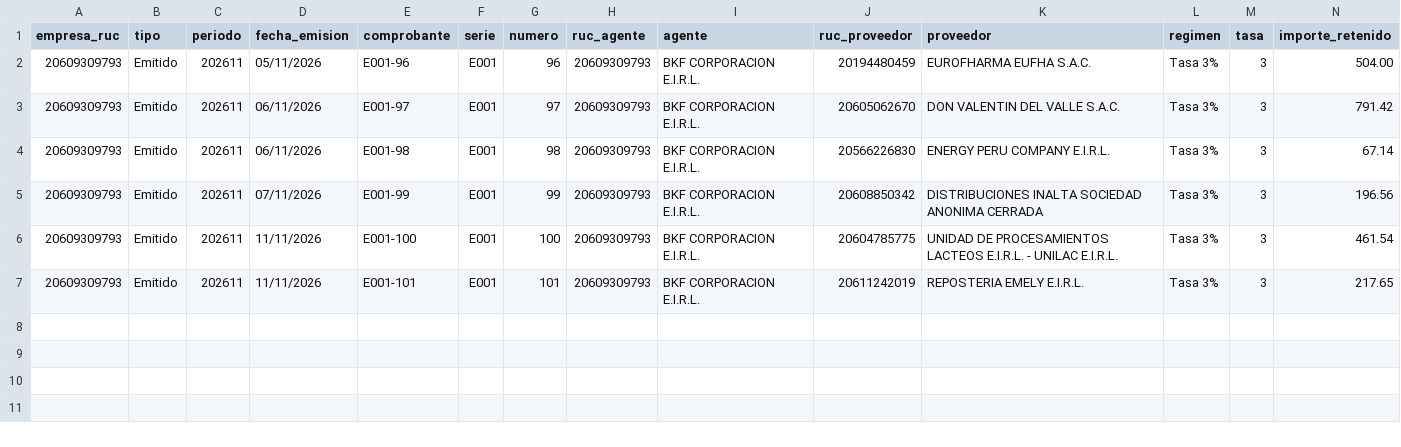
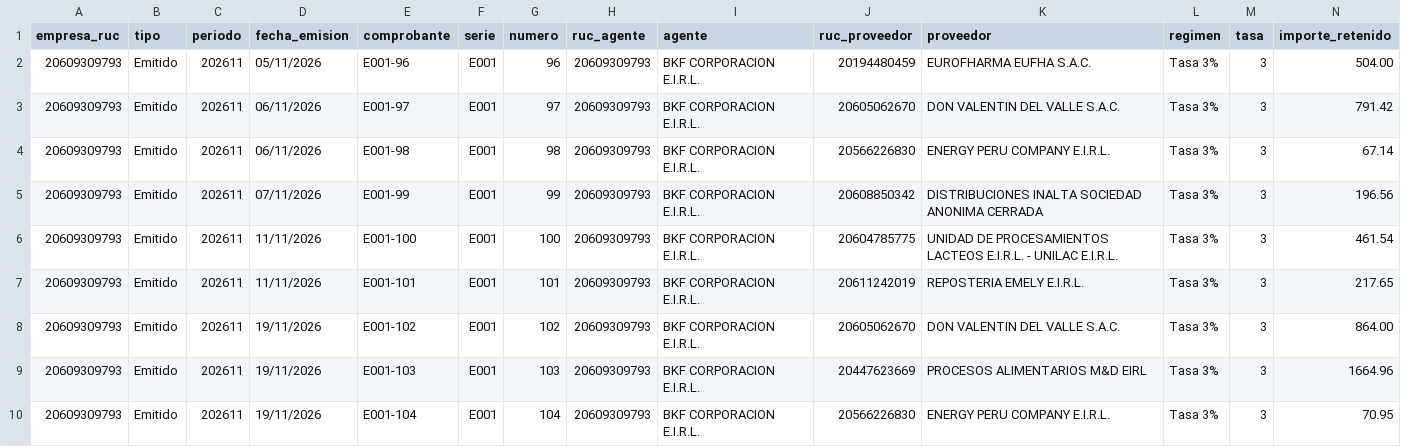
Before and after one commit to Aquivan/Claude, a CSV file: retenciones/datos/20609309793/2026/11/cre.csv, drawn as a sheet; only a part is shown; rows hold the shown columns only; the diff names each change by its address in the sheet, - before the commit and + after, or states it on an @@ line.

```diff
--- a/retenciones/datos/20609309793/2026/11/cre.csv
+++ b/retenciones/datos/20609309793/2026/11/cre.csv
+row 8: 20609309793 | Emitido | 202611 | 19/11/2026 | E001-102 | E001 | 102 | 20609309793 | BKF CORPORACION E.I.R.L. | 20605062670 | DON VALENTIN DEL VALLE S.A.C. | Tasa 3% | 3 | 864.00
+row 9: 20609309793 | Emitido | 202611 | 19/11/2026 | E001-103 | E001 | 103 | 20609309793 | BKF CORPORACION E.I.R.L. | 20447623669 | PROCESOS ALIMENTARIOS M&D EIRL | Tasa 3% | 3 | 1664.96
+row 10: 20609309793 | Emitido | 202611 | 19/11/2026 | E001-104 | E001 | 104 | 20609309793 | BKF CORPORACION E.I.R.L. | 20566226830 | ENERGY PERU COMPANY E.I.R.L. | Tasa 3% | 3 | 70.95
```
Also changed, not shown: retenciones/datos/20447969531/2026/11/cre.csv, retenciones/datos/20447969531/2026/11/detalle.csv, 13 other files.
